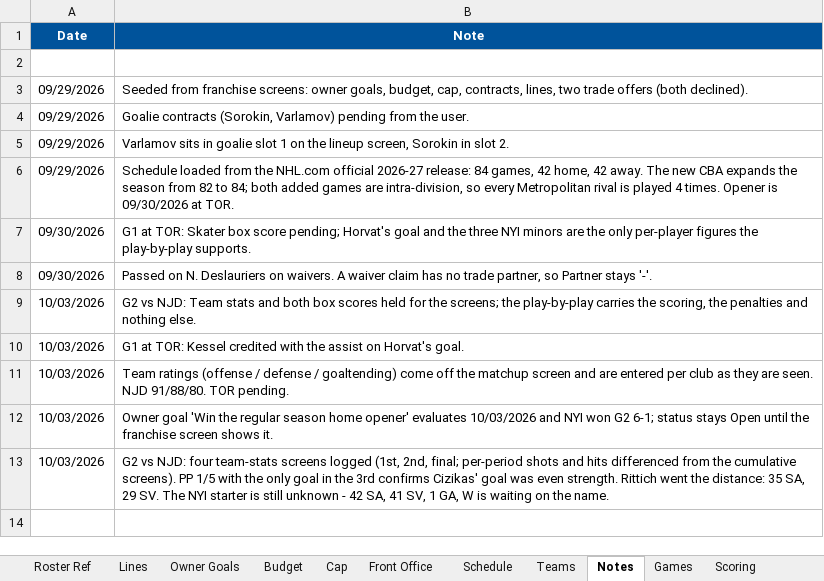
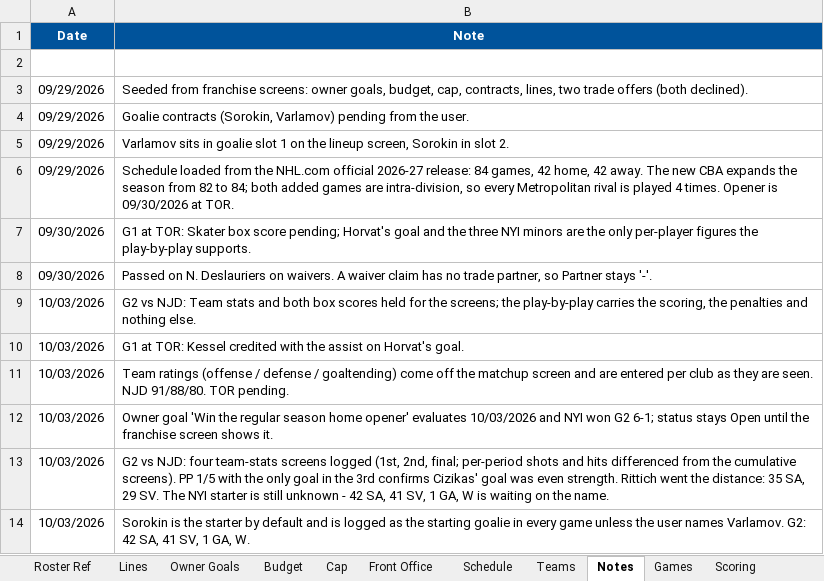
Before and after one commit to SkipRoads01/islanders-s1-tracker, an Excel workbook: S1 NY Islanders.xlsx, sheet Notes, drawn as a sheet; values as stored, in another font and other column widths than the file's, no borders; the diff names each change by its address in the sheet, - before the commit and + after, or states it on an @@ line.

```diff
--- a/S1 NY Islanders.xlsx (sheet Notes)
+++ b/S1 NY Islanders.xlsx (sheet Notes)
+row 14: 10/03/2026 | Sorokin is the starter by default and is logged as the starting goalie in every game unless the user names Varlamov. G2: 42 SA, 41 SV, 1 GA, W.
```
Also changed, not shown: sheet Goalie Game Log, sheet Headlines, 4 other files.
